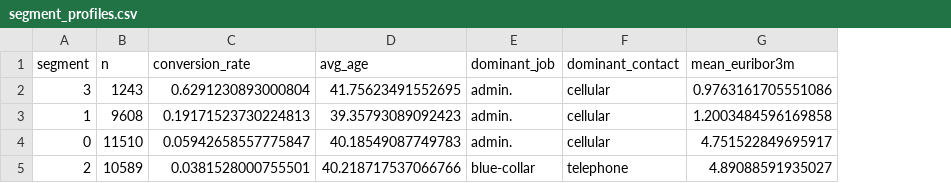
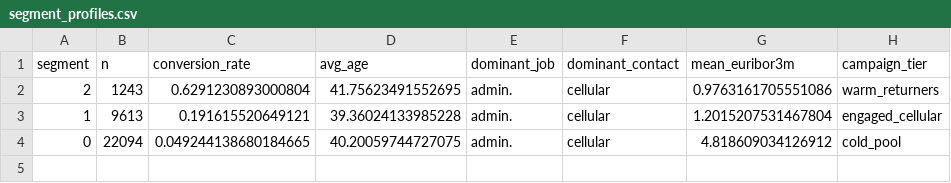
Before and after one commit to Jasper040/Project-4-prediction-framework, a CSV file: outputs/tables/segment_profiles.csv, drawn as a sheet; removed rows and columns are numbered as before the commit, all else as after; the diff names each change by its address in the sheet, - before the commit and + after, or states it on an @@ line.

```diff
--- a/outputs/tables/segment_profiles.csv
+++ b/outputs/tables/segment_profiles.csv
+column H (campaign_tier), rows 2-4: warm_returners | engaged_cellular | cold_pool
-A2 (segment): 3
+A2 (segment): 2
-B3 (n): 9608
+B3 (n): 9613
-C3 (conversion_rate): 0.19171523730224813
+C3 (conversion_rate): 0.191615520649121
-D3 (avg_age): 39.35793089092423
+D3 (avg_age): 39.36024133985228
-G3 (mean_euribor3m): 1.2003484596169858
+G3 (mean_euribor3m): 1.2015207531467804
-B4 (n): 11510
+B4 (n): 22094
-C4 (conversion_rate): 0.05942658557775847
+C4 (conversion_rate): 0.049244138680184665
-D4 (avg_age): 40.18549087749783
+D4 (avg_age): 40.20059744727075
-G4 (mean_euribor3m): 4.751522849695917
+G4 (mean_euribor3m): 4.818609034126912
-row 5: 2 | 10589 | 0.0381528000755501 | 40.218717537066766 | blue-collar | telephone | 4.89088591935027
```
Also changed, not shown: outputs/tables/kmeans_k_search.csv, outputs/tables/segment_model_perf.csv, 2 other files.
